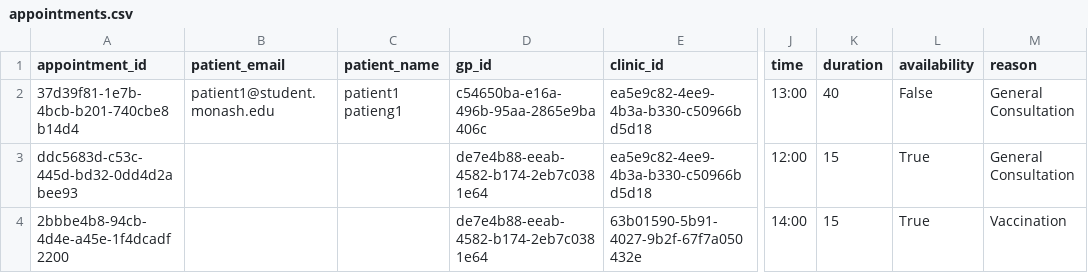
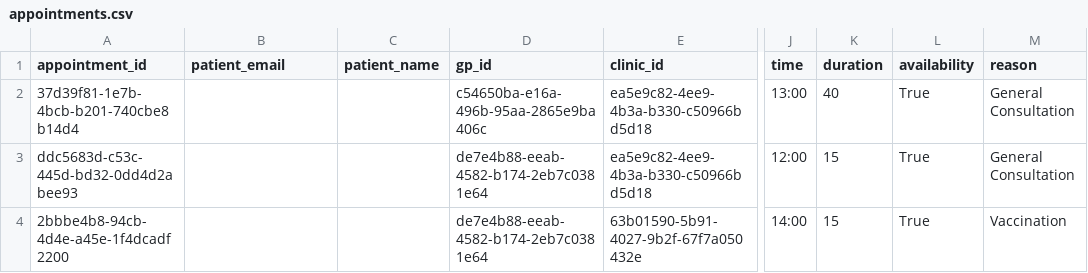
Before and after one commit to EricDai0912/FIT5136_Group6, a CSV file: appointments.csv, drawn as a sheet; only a part is shown, gaps mark what is left out; the diff names each change by its address in the sheet, - before the commit and + after, or states it on an @@ line.

Commit message:
Finish upcoming and previous appointments function

```diff
--- a/appointments.csv
+++ b/appointments.csv
-B2 (patient_email): patient1@student.monash.edu
+B2 (patient_email): (empty)
-C2 (patient_name): patient1 patieng1
+C2 (patient_name): (empty)
-L2 (availability): False
+L2 (availability): True
```
Also changed, not shown: patient.csv, 2 other files.
